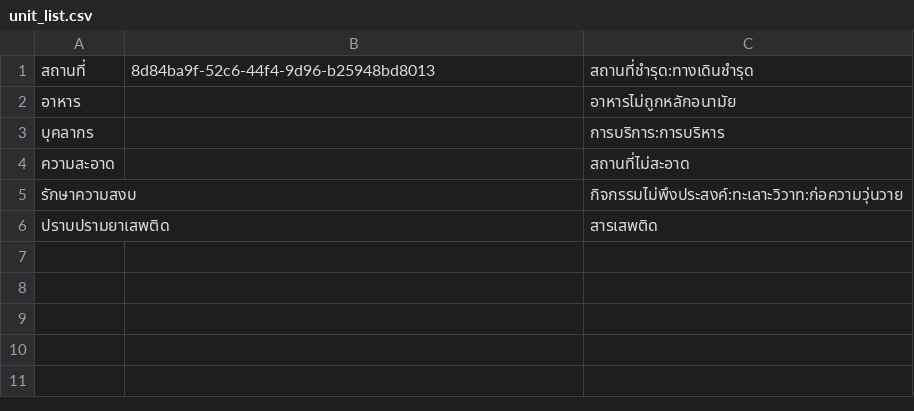
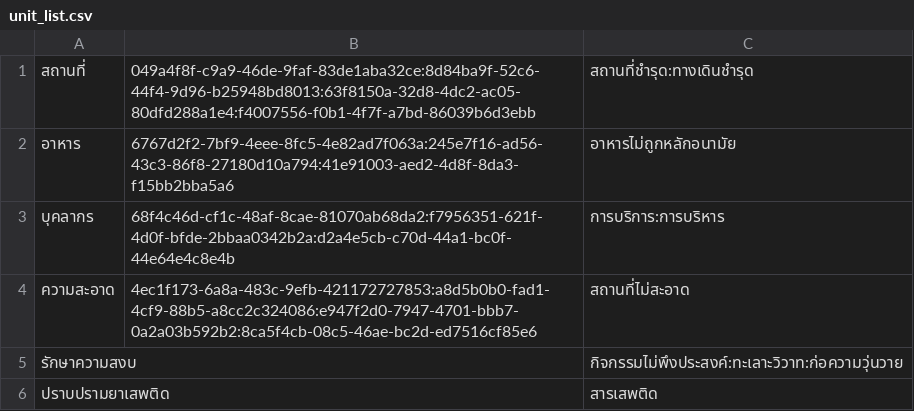
Before and after one commit to NyxTheeranut/KU-Complain, a CSV file: data/unit_list.csv, drawn as a sheet.

```diff
--- a/data/unit_list.csv
+++ b/data/unit_list.csv
@@ -1,5 +1,5 @@
-สถานที่,8d84ba9f-52c6-44f4-9d96-b25948bd8013,สถานที่ชำรุด:ทางเดินชำรุด
-อาหาร,,อาหารไม่ถูกหลักอนามัย
-บุคลากร,,การบริการ:การบริหาร
-ความสะอาด,,สถานที่ไม่สะอาด
+สถานที่,049a4f8f-c9a9-46de-9faf-83de1aba32ce:8d84ba9f-52c6-44f4-9d96-b25948bd8013:63f8150a-32d8-4dc2-ac05-80dfd288a1e4:f4007556-f0b1-4f7f-a7bd-86039b6d3ebb,สถานที่ชำรุด:ทางเดินชำรุด
+อาหาร,6767d2f2-7bf9-4eee-8fc5-4e82ad7f063a:245e7f16-ad56-43c3-86f8-27180d10a794:41e91003-aed2-4d8f-8da3-f15bb2bba5a6,อาหารไม่ถูกหลักอนามัย
+บุคลากร,68f4c46d-cf1c-48af-8cae-81070ab68da2:f7956351-621f-4d0f-bfde-2bbaa0342b2a:d2a4e5cb-c70d-44a1-bc0f-44e64e4c8e4b,การบริการ:การบริหาร
+ความสะอาด,4ec1f173-6a8a-483c-9efb-421172727853:a8d5b0b0-fad1-4cf9-88b5-a8cc2c324086:e947f2d0-7947-4701-bbb7-0a2a03b592b2:8ca5f4cb-08c5-46ae-bc2d-ed7516cf85e6,สถานที่ไม่สะอาด
 รักษาความสงบ,,กิจกรรมไม่พึงประสงค์:ทะเลาะวิวาท:ก่อความวุ่นวาย
```
Also changed, not shown: data/account_list.csv, data/complaint_list.csv, 31 other files.
